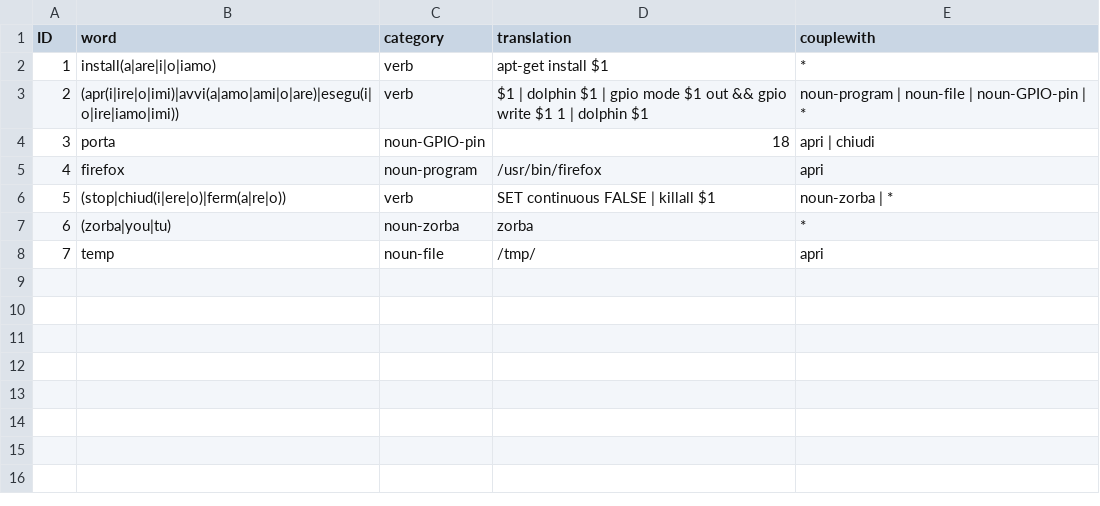
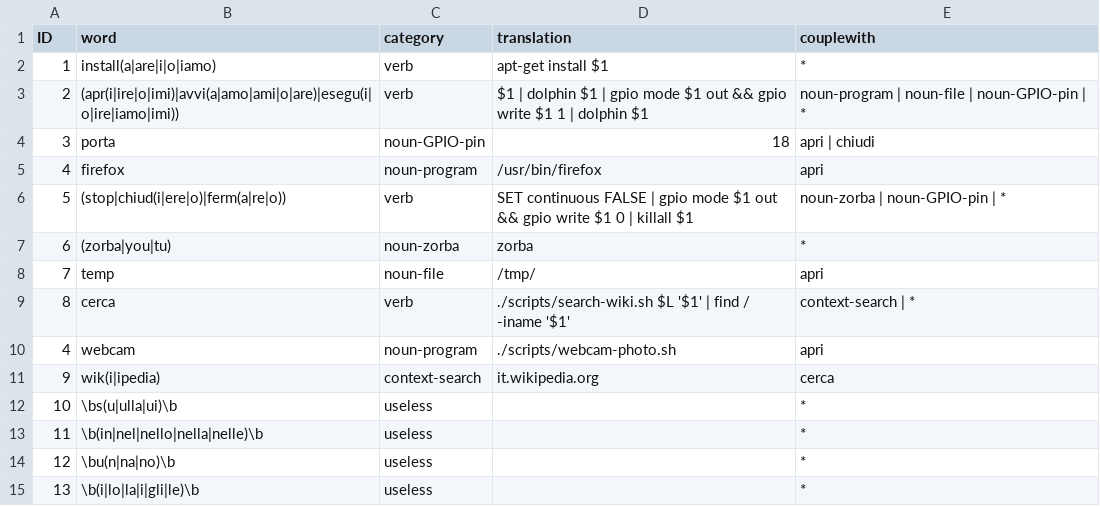
Before and after one commit to zorbaproject/zorbashell, a CSV file: lang/it-IT/dict.csv, drawn as a sheet.

Commit message:
webcam script output fixed

```diff
--- a/lang/it-IT/dict.csv
+++ b/lang/it-IT/dict.csv
@@ -5,4 +5,11 @@ ID;word;category;translation;couplewith;
 4;firefox;noun-program;/usr/bin/firefox;apri;
-5;(stop|chiud(i|ere|o)|ferm(a|re|o));verb;SET continuous FALSE | killall $1;noun-zorba | *;
+5;(stop|chiud(i|ere|o)|ferm(a|re|o));verb;SET continuous FALSE | gpio mode $1 out && gpio write $1 0 | killall $1;noun-zorba | noun-GPIO-pin | *;
 6;(zorba|you|tu);noun-zorba;zorba;*
 7;temp;noun-file;/tmp/;apri;
+8;cerca;verb;./scripts/search-wiki.sh $L '$1' | find / -iname '$1';context-search | *;
+4;webcam;noun-program;./scripts/webcam-photo.sh;apri;
+9;wik(i|ipedia);context-search;it.wikipedia.org;cerca;
+10;\bs(u|ulla|ui)\b;useless;;*
+11;\b(in|nel|nello|nella|nelle)\b;useless;;*
+12;\bu(n|na|no)\b;useless;;*
+13;\b(i|lo|la|i|gli|le)\b;useless;;*
```
Also changed, not shown: 7 other files.
